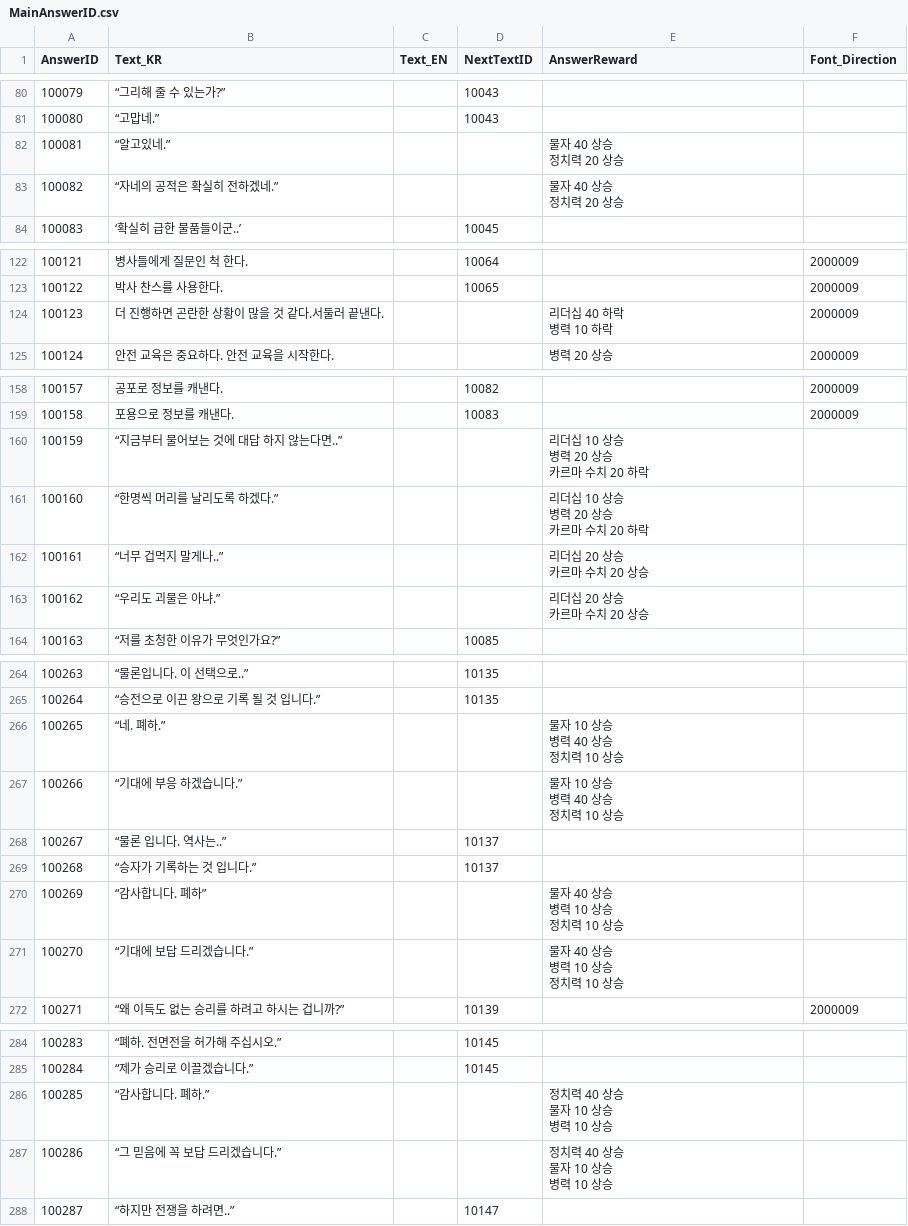
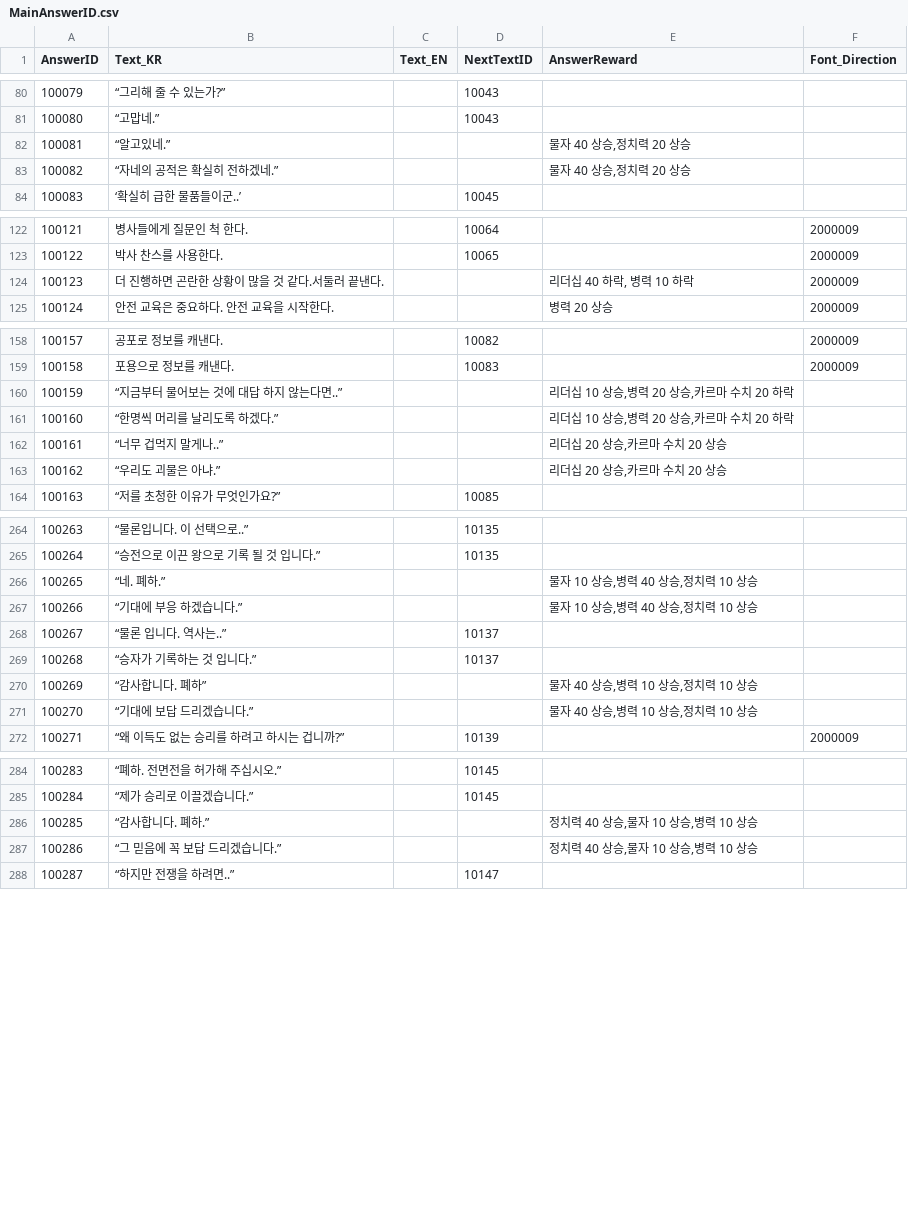
Before and after one commit to hegon910/Project_Aegis, a CSV file: Assets/Resources/MainAnswerID.csv, drawn as a sheet; only a part is shown, gaps mark what is left out; the diff covers the shown part only.

```diff
--- a/Assets/Resources/MainAnswerID.csv
+++ b/Assets/Resources/MainAnswerID.csv
@@ -81,6 +81,4 @@
 100080,“고맙네.”,,10043,,
-100081,“알고있네.”,,,"물자 40 상승
-정치력 20 상승",
-100082,“자네의 공적은 확실히 전하겠네.”,,,"물자 40 상승
-정치력 20 상승",
+100081,“알고있네.”,,,"물자 40 상승,정치력 20 상승",
+100082,“자네의 공적은 확실히 전하겠네.”,,,"물자 40 상승,정치력 20 상승",
 100083,‘확실히 급한 물품들이군..’,,10045,,
@@ -125,4 +123,3 @@
 100122,박사 찬스를 사용한다.,,10065,,2000009
-100123,더 진행하면 곤란한 상황이 많을 것 같다.서둘러 끝낸다.,,,"리더십 40 하락
-병력 10 하락",2000009
+100123,더 진행하면 곤란한 상황이 많을 것 같다.서둘러 끝낸다.,,,"리더십 40 하락, 병력 10 하락",2000009
 100124,안전 교육은 중요하다. 안전 교육을 시작한다.,,,병력 20 상승,2000009
@@ -167,12 +159,6 @@
 100158,포용으로 정보를 캐낸다.,,10083,,2000009
-100159,“지금부터 물어보는 것에 대답 하지 않는다면..”,,,"리더십 10 상승
-병력 20 상승
-카르마 수치 20 하락",
-100160,“한명씩 머리를 날리도록 하겠다.”,,,"리더십 10 상승
-병력 20 상승
-카르마 수치 20 하락",
-100161,“너무 겁먹지 말게나..”,,,"리더십 20 상승
-카르마 수치 20 상승",
-100162,“우리도 괴물은 아냐.”,,,"리더십 20 상승
-카르마 수치 20 상승",
+100159,“지금부터 물어보는 것에 대답 하지 않는다면..”,,,"리더십 10 상승,병력 20 상승,카르마 수치 20 하락",
+100160,“한명씩 머리를 날리도록 하겠다.”,,,"리더십 10 상승,병력 20 상승,카르마 수치 20 하락",
+100161,“너무 겁먹지 말게나..”,,,"리더십 20 상승,카르마 수치 20 상승",
+100162,“우리도 괴물은 아냐.”,,,"리더십 20 상승,카르마 수치 20 상승",
 100163,“저를 초청한 이유가 무엇인가요?”,,10085,,
@@ -280,16 +265,8 @@
 100264,“승전으로 이끈 왕으로 기록 될 것 입니다.”,,10135,,
-100265,“네. 폐하.”,,,"물자 10 상승
-병력 40 상승
-정치력 10 상승",
-100266,“기대에 부응 하겠습니다.”,,,"물자 10 상승
-병력 40 상승
-정치력 10 상승",
+100265,“네. 폐하.”,,,"물자 10 상승,병력 40 상승,정치력 10 상승",
+100266,“기대에 부응 하겠습니다.”,,,"물자 10 상승,병력 40 상승,정치력 10 상승",
 100267,“물론 입니다. 역사는..”,,10137,,
 100268,“승자가 기록하는 것 입니다.”,,10137,,
-100269,“감사합니다. 폐하”,,,"물자 40 상승
-병력 10 상승
-정치력 10 상승",
-100270,“기대에 보답 드리겠습니다.”,,,"물자 40 상승
-병력 10 상승
-정치력 10 상승",
+100269,“감사합니다. 폐하”,,,"물자 40 상승,병력 10 상승,정치력 10 상승",
+100270,“기대에 보답 드리겠습니다.”,,,"물자 40 상승,병력 10 상승,정치력 10 상승",
 100271,“왜 이득도 없는 승리를 하려고 하시는 겁니까?”,,10139,,2000009
@@ -308,8 +285,4 @@
 100284,“제가 승리로 이끌겠습니다.”,,10145,,
-100285,“감사합니다. 폐하.”,,,"정치력 40 상승
-물자 10 상승
-병력 10 상승",
-100286,“그 믿음에 꼭 보답 드리겠습니다.”,,,"정치력 40 상승
-물자 10 상승
-병력 10 상승",
+100285,“감사합니다. 폐하.”,,,"정치력 40 상승,물자 10 상승,병력 10 상승",
+100286,“그 믿음에 꼭 보답 드리겠습니다.”,,,"정치력 40 상승,물자 10 상승,병력 10 상승",
 100287,“하지만 전쟁을 하려면..”,,10147,,
```
Also changed, not shown: 14 edited cells elsewhere in this file, 2 other files.
